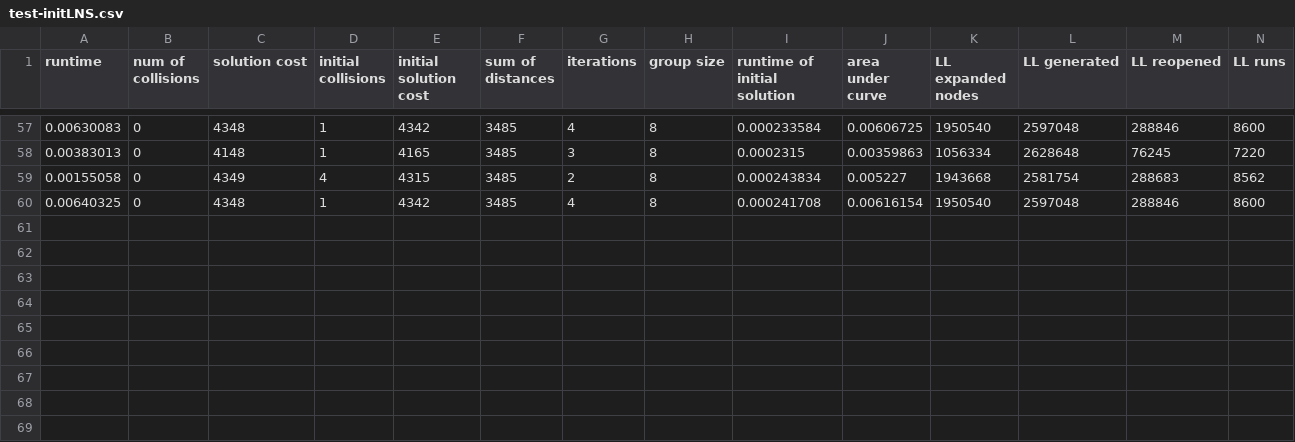
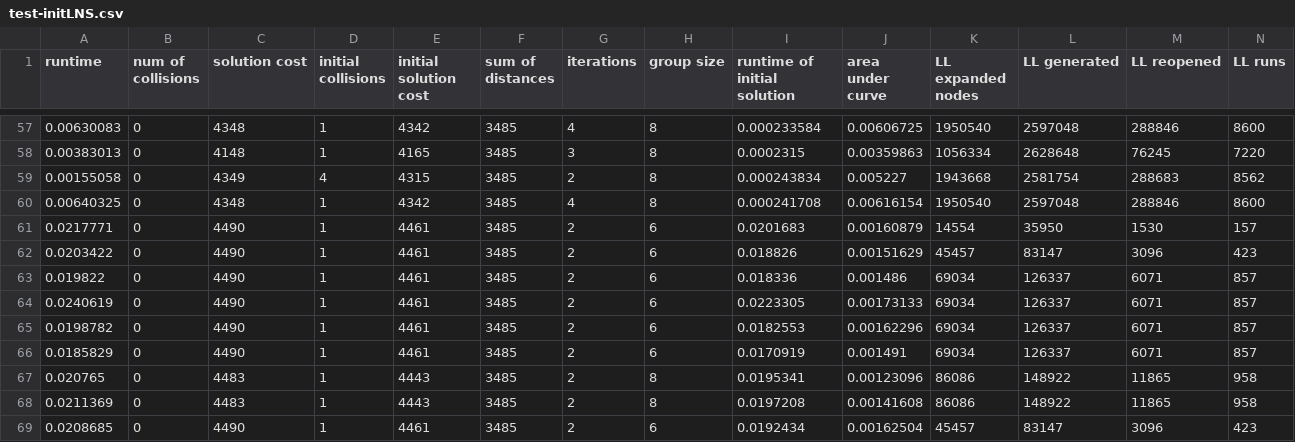
Before and after one commit to JarekKusak/MAPF-LNS2_new_destroy_and_repair_operator_SAT, a CSV file: test-initLNS.csv, drawn as a sheet; only a part is shown, gaps mark what is left out; rows hold the shown columns only; the diff names each change by its address in the sheet, - before the commit and + after, or states it on an @@ line.

```diff
--- a/test-initLNS.csv
+++ b/test-initLNS.csv
+row 61: 0.0217771 | 0 | 4490 | 1 | 4461 | 3485 | 2 | 6 | 0.0201683 | 0.00160879 | 14554 | 35950 | 1530 | 157
+row 62: 0.0203422 | 0 | 4490 | 1 | 4461 | 3485 | 2 | 6 | 0.018826 | 0.00151629 | 45457 | 83147 | 3096 | 423
+row 63: 0.019822 | 0 | 4490 | 1 | 4461 | 3485 | 2 | 6 | 0.018336 | 0.001486 | 69034 | 126337 | 6071 | 857
+row 64: 0.0240619 | 0 | 4490 | 1 | 4461 | 3485 | 2 | 6 | 0.0223305 | 0.00173133 | 69034 | 126337 | 6071 | 857
+row 65: 0.0198782 | 0 | 4490 | 1 | 4461 | 3485 | 2 | 6 | 0.0182553 | 0.00162296 | 69034 | 126337 | 6071 | 857
+row 66: 0.0185829 | 0 | 4490 | 1 | 4461 | 3485 | 2 | 6 | 0.0170919 | 0.001491 | 69034 | 126337 | 6071 | 857
+row 67: 0.020765 | 0 | 4483 | 1 | 4443 | 3485 | 2 | 8 | 0.0195341 | 0.00123096 | 86086 | 148922 | 11865 | 958
+row 68: 0.0211369 | 0 | 4483 | 1 | 4443 | 3485 | 2 | 8 | 0.0197208 | 0.00141608 | 86086 | 148922 | 11865 | 958
+row 69: 0.0208685 | 0 | 4490 | 1 | 4461 | 3485 | 2 | 6 | 0.0192434 | 0.00162504 | 45457 | 83147 | 3096 | 423
```
Also changed, not shown: test-LNS.csv, 5 other files.
